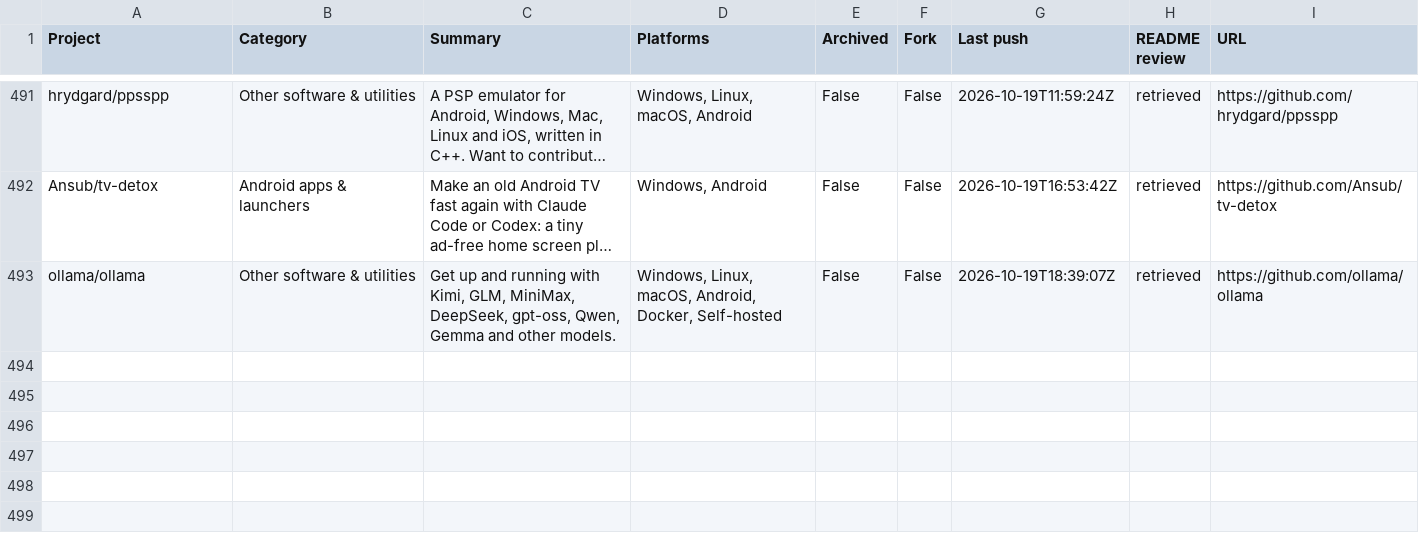
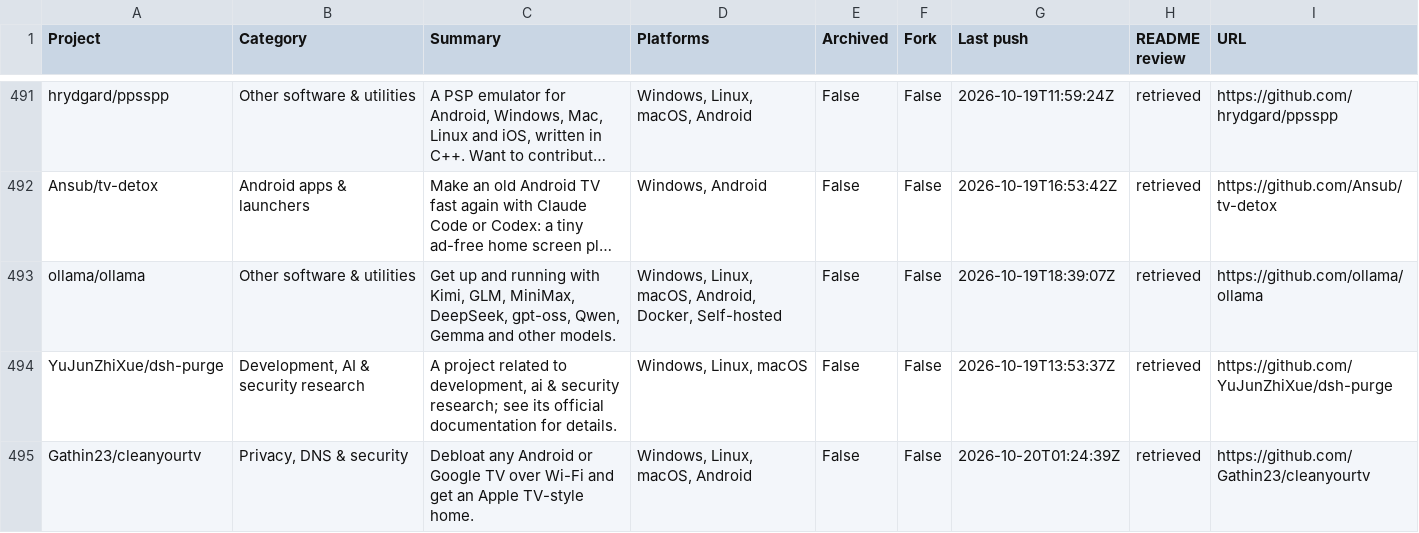
Before and after one commit to chunma-san/awesome-toolbox, a CSV file: catalog.csv, drawn as a sheet; only a part is shown, gaps mark what is left out; long unchanged cells end in …; the diff names each change by its address in the sheet, - before the commit and + after, or states it on an @@ line.

Commit message:
Synchronize generated public project data

```diff
--- a/catalog.csv
+++ b/catalog.csv
+row 494: YuJunZhiXue/dsh-purge | Development, AI & security research | A project related to development, ai & security research; see its official documentation for details. | Windows, Linux, macOS | False | False | 2026-10-19T13:53:37Z | retrieved | https://github.com/YuJunZhiXue/dsh-purge
+row 495: Gathin23/cleanyourtv | Privacy, DNS & security | Debloat any Android or Google TV over Wi-Fi and get an Apple TV-style home. | Windows, Linux, macOS, Android | False | False | 2026-10-20T01:24:39Z | retrieved | https://github.com/Gathin23/cleanyourtv
```
Also changed, not shown: 3 other files.
